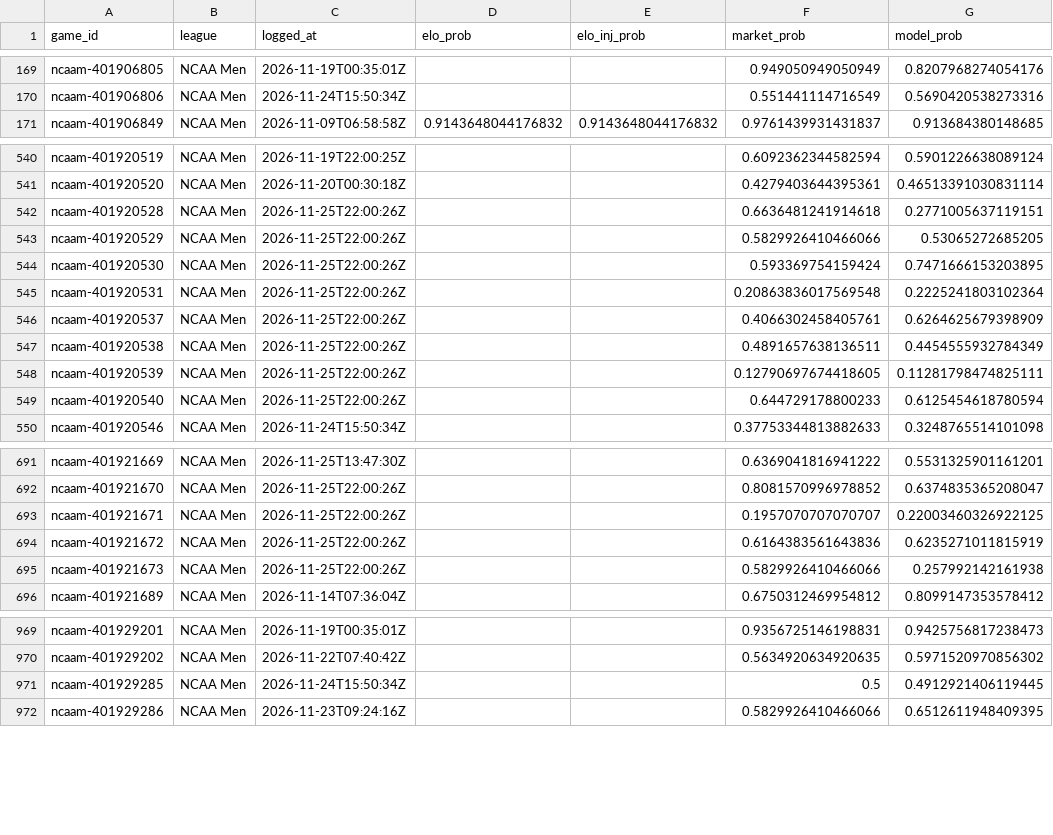
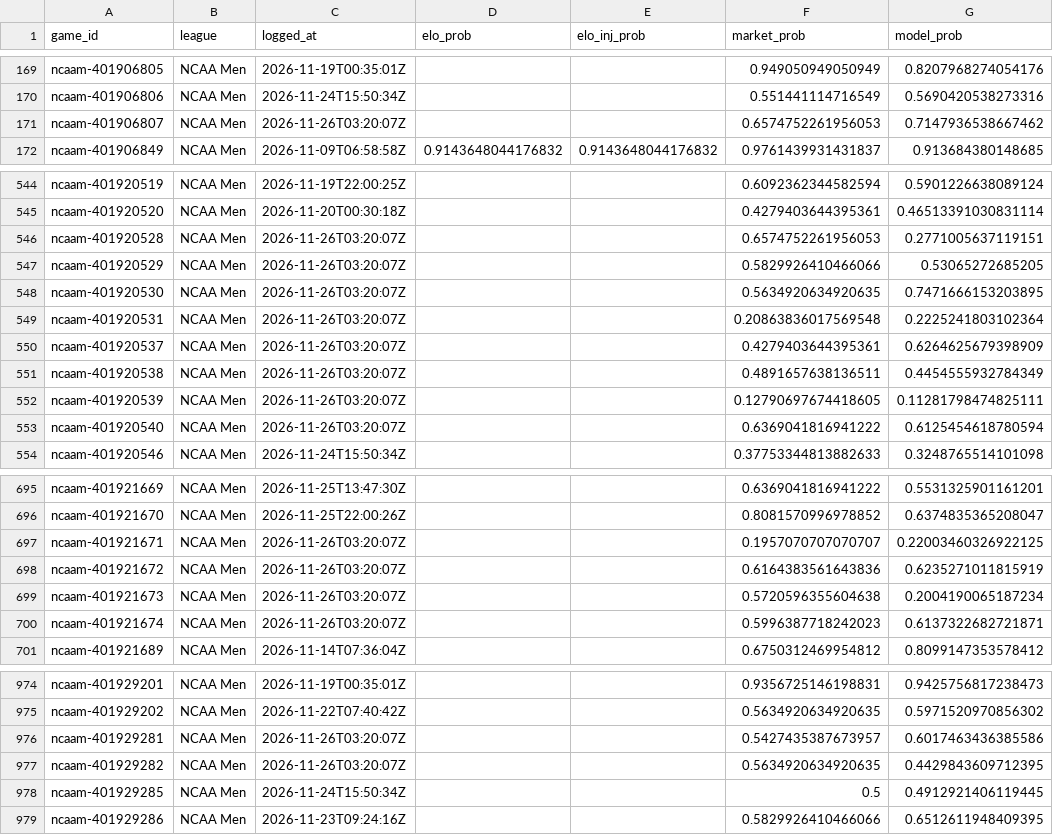
Before and after one commit to charliedavis78-bit/edge-e4b8b58d340a, a CSV file: log/predictions.csv, drawn as a sheet; only a part is shown, gaps mark what is left out; the diff covers the shown part only.

Commit message:
Update track record

```diff
--- a/log/predictions.csv
+++ b/log/predictions.csv
@@ -170,2 +170,3 @@ ncaam-401906805,NCAA Men,2026-11-19T00:35:01Z,,,0.949050949050949,0.820796827405
 ncaam-401906806,NCAA Men,2026-11-24T15:50:34Z,,,0.551441114716549,0.5690420538273316
+ncaam-401906807,NCAA Men,2026-11-26T03:20:07Z,,,0.6574752261956053,0.7147936538667462
 ncaam-401906849,NCAA Men,2026-11-09T06:58:58Z,0.9143648044176832,0.9143648044176832,0.9761439931431837,0.913684380148685
@@ -541,10 +545,10 @@ ncaam-401920519,NCAA Men,2026-11-19T22:00:25Z,,,0.6092362344582594,0.59012266380
 ncaam-401920520,NCAA Men,2026-11-20T00:30:18Z,,,0.4279403644395361,0.46513391030831114
-ncaam-401920528,NCAA Men,2026-11-25T22:00:26Z,,,0.6636481241914618,0.2771005637119151
-ncaam-401920529,NCAA Men,2026-11-25T22:00:26Z,,,0.5829926410466066,0.53065272685205
-ncaam-401920530,NCAA Men,2026-11-25T22:00:26Z,,,0.593369754159424,0.7471666153203895
-ncaam-401920531,NCAA Men,2026-11-25T22:00:26Z,,,0.20863836017569548,0.2225241803102364
-ncaam-401920537,NCAA Men,2026-11-25T22:00:26Z,,,0.4066302458405761,0.6264625679398909
-ncaam-401920538,NCAA Men,2026-11-25T22:00:26Z,,,0.4891657638136511,0.4454555932784349
-ncaam-401920539,NCAA Men,2026-11-25T22:00:26Z,,,0.12790697674418605,0.11281798474825111
-ncaam-401920540,NCAA Men,2026-11-25T22:00:26Z,,,0.644729178800233,0.6125454618780594
+ncaam-401920528,NCAA Men,2026-11-26T03:20:07Z,,,0.6574752261956053,0.2771005637119151
+ncaam-401920529,NCAA Men,2026-11-26T03:20:07Z,,,0.5829926410466066,0.53065272685205
+ncaam-401920530,NCAA Men,2026-11-26T03:20:07Z,,,0.5634920634920635,0.7471666153203895
+ncaam-401920531,NCAA Men,2026-11-26T03:20:07Z,,,0.20863836017569548,0.2225241803102364
+ncaam-401920537,NCAA Men,2026-11-26T03:20:07Z,,,0.4279403644395361,0.6264625679398909
+ncaam-401920538,NCAA Men,2026-11-26T03:20:07Z,,,0.4891657638136511,0.4454555932784349
+ncaam-401920539,NCAA Men,2026-11-26T03:20:07Z,,,0.12790697674418605,0.11281798474825111
+ncaam-401920540,NCAA Men,2026-11-26T03:20:07Z,,,0.6369041816941222,0.6125454618780594
 ncaam-401920546,NCAA Men,2026-11-24T15:50:34Z,,,0.37753344813882633,0.3248765514101098
@@ -692,5 +696,6 @@ ncaam-401921669,NCAA Men,2026-11-25T13:47:30Z,,,0.6369041816941222,0.55313259011
 ncaam-401921670,NCAA Men,2026-11-25T22:00:26Z,,,0.8081570996978852,0.6374835365208047
-ncaam-401921671,NCAA Men,2026-11-25T22:00:26Z,,,0.1957070707070707,0.22003460326922125
-ncaam-401921672,NCAA Men,2026-11-25T22:00:26Z,,,0.6164383561643836,0.6235271011815919
-ncaam-401921673,NCAA Men,2026-11-25T22:00:26Z,,,0.5829926410466066,0.257992142161938
+ncaam-401921671,NCAA Men,2026-11-26T03:20:07Z,,,0.1957070707070707,0.22003460326922125
+ncaam-401921672,NCAA Men,2026-11-26T03:20:07Z,,,0.6164383561643836,0.6235271011815919
+ncaam-401921673,NCAA Men,2026-11-26T03:20:07Z,,,0.5720596355604638,0.2004190065187234
+ncaam-401921674,NCAA Men,2026-11-26T03:20:07Z,,,0.5996387718242023,0.6137322682721871
 ncaam-401921689,NCAA Men,2026-11-14T07:36:04Z,,,0.6750312469954812,0.8099147353578412
@@ -970,2 +975,4 @@ ncaam-401929201,NCAA Men,2026-11-19T00:35:01Z,,,0.9356725146198831,0.94257568172
 ncaam-401929202,NCAA Men,2026-11-22T07:40:42Z,,,0.5634920634920635,0.5971520970856302
+ncaam-401929281,NCAA Men,2026-11-26T03:20:07Z,,,0.5427435387673957,0.6017463436385586
+ncaam-401929282,NCAA Men,2026-11-26T03:20:07Z,,,0.5634920634920635,0.4429843609712395
 ncaam-401929285,NCAA Men,2026-11-24T15:50:34Z,,,0.5,0.4912921406119445
```
Also changed, not shown: 3 added rows and 16 edited cells elsewhere in this file.
